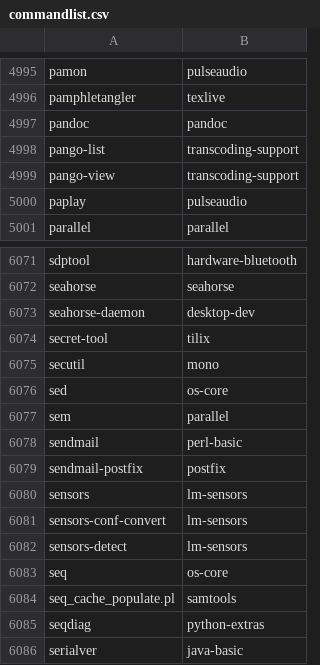
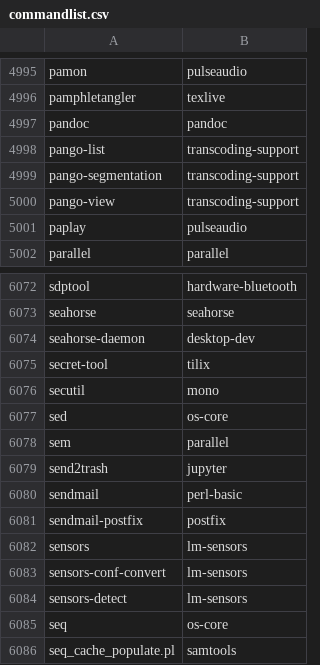
Before and after one commit to clearlinux-pkgs/cnf, a CSV file: commandlist.csv, drawn as a sheet; only a part is shown, gaps mark what is left out; the shorter side is filled out with more unchanged rows.

Commit message:
update command list for 34810

```diff
--- a/commandlist.csv
+++ b/commandlist.csv
@@ -4998,2 +4998,3 @@ pandoc	pandoc
 pango-list	transcoding-support
+pango-segmentation	transcoding-support
 pango-view	transcoding-support
@@ -6077,2 +6078,3 @@ sed	os-core
 sem	parallel
+send2trash	jupyter
 sendmail	perl-basic
```
Also changed, not shown: 2 other files.
